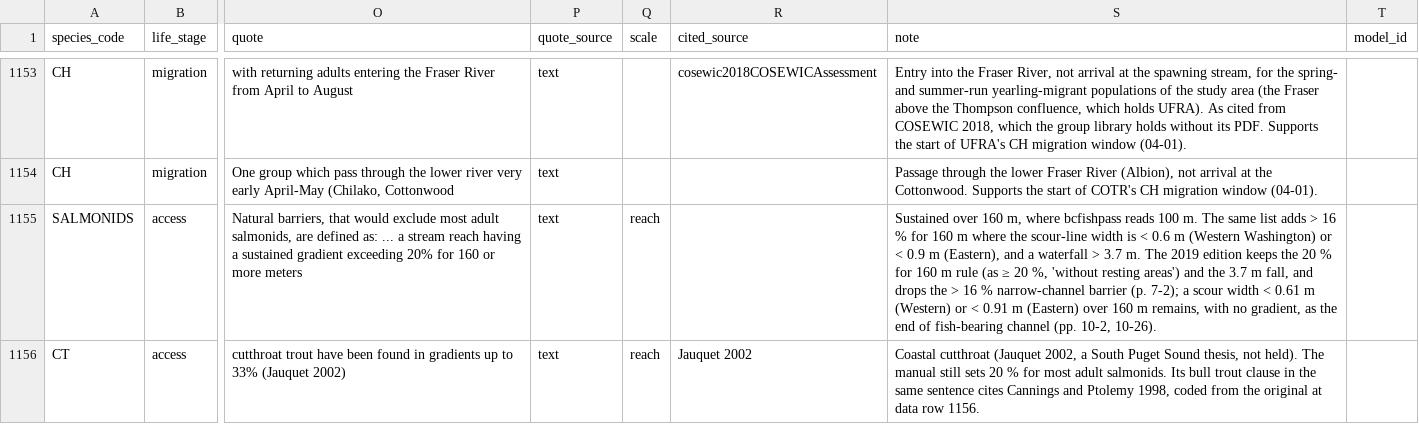
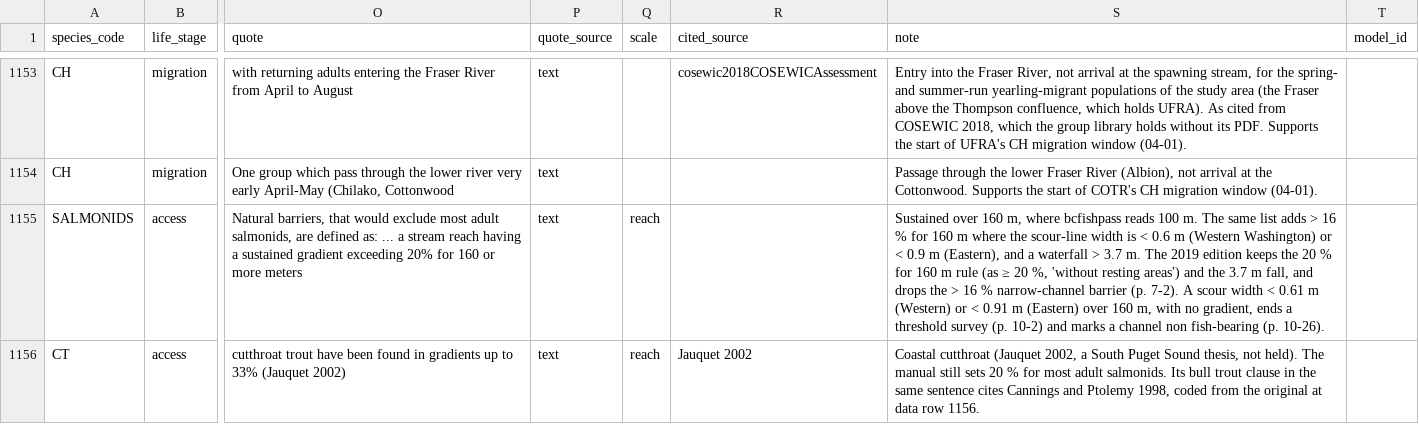
Before and after one commit to NewGraphEnvironment/knowledge, a CSV file: data/literature_evidence.csv, drawn as a sheet; only a part is shown, gaps mark what is left out; the diff covers the shown part only; the diff names each change by its address in the sheet, - before the commit and + after, or states it on an @@ line.

```diff
--- a/data/literature_evidence.csv
+++ b/data/literature_evidence.csv
-S1155 (note): …barrier (p. 7-2); a scour width < 0.61 m (Western) or < 0.91 m (Eastern) over 160 m remains, with no gradient, as the end of fish-bearing channel (pp. 10-2, 10-26).
+S1155 (note): …barrier (p. 7-2). A scour width < 0.61 m (Western) or < 0.91 m (Eastern) over 160 m, with no gradient, ends a threshold survey (p. 10-2) and marks a channel non fish-bearing (p. 10-26).
```
Also changed, not shown: 4 edited cells elsewhere in this file, 4 other files.
